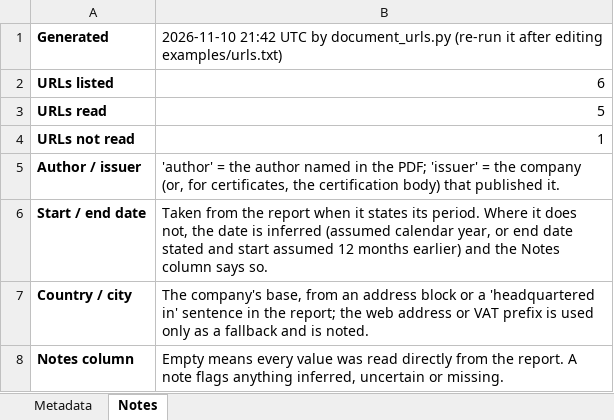
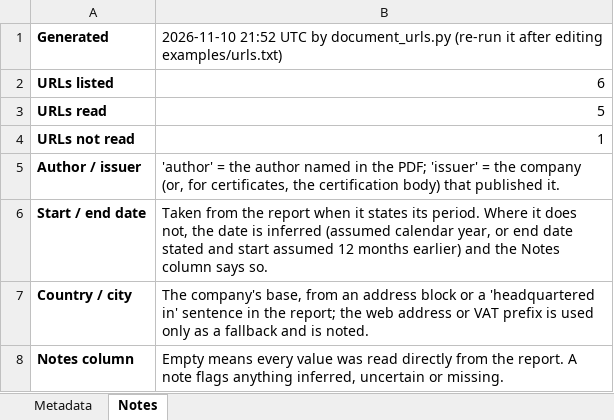
Before and after one commit to bita2019/portfolio, an Excel workbook: scripts/certificates/examples/url-metadata.xlsx, sheet Notes, drawn as a sheet; values as stored, in another font and other column widths than the file's, no borders; the diff names each change by its address in the sheet, - before the commit and + after, or states it on an @@ line.

```diff
--- a/scripts/certificates/examples/url-metadata.xlsx (sheet Notes)
+++ b/scripts/certificates/examples/url-metadata.xlsx (sheet Notes)
-B1: 2026-11-10 21:42 UTC by…
+B1: 2026-11-10 21:52 UTC by…
```
Also changed, not shown: 1 other file.
